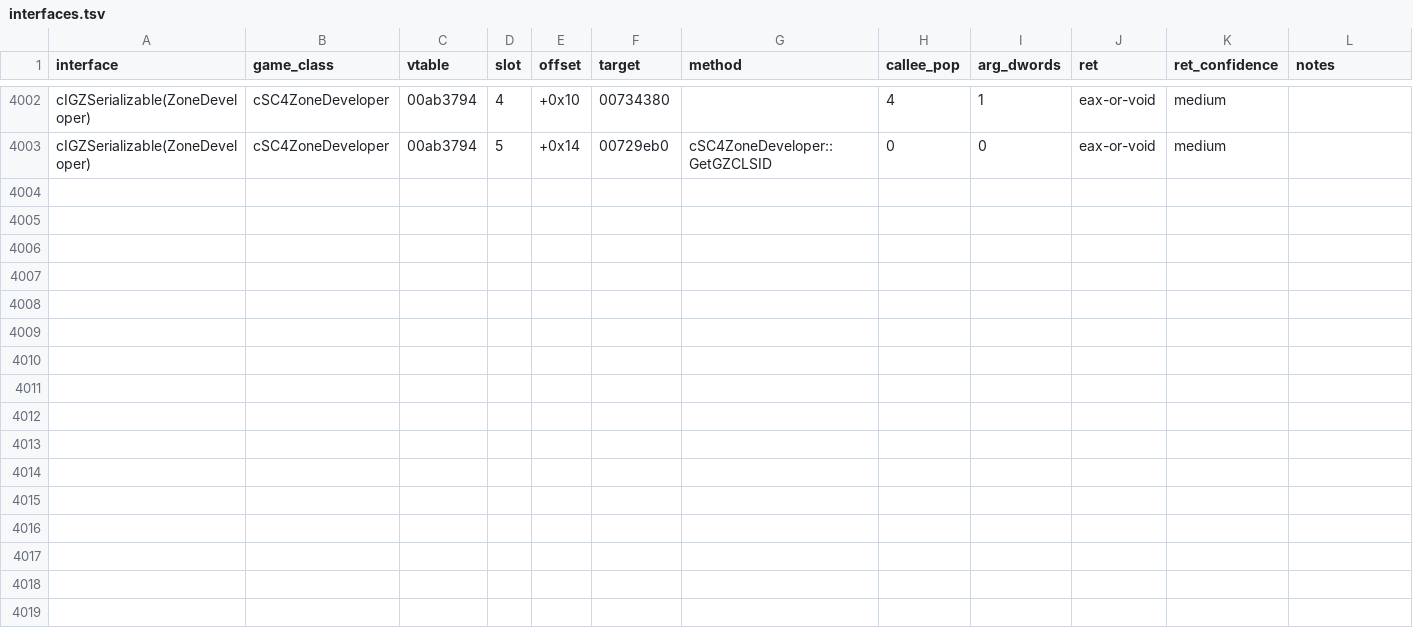
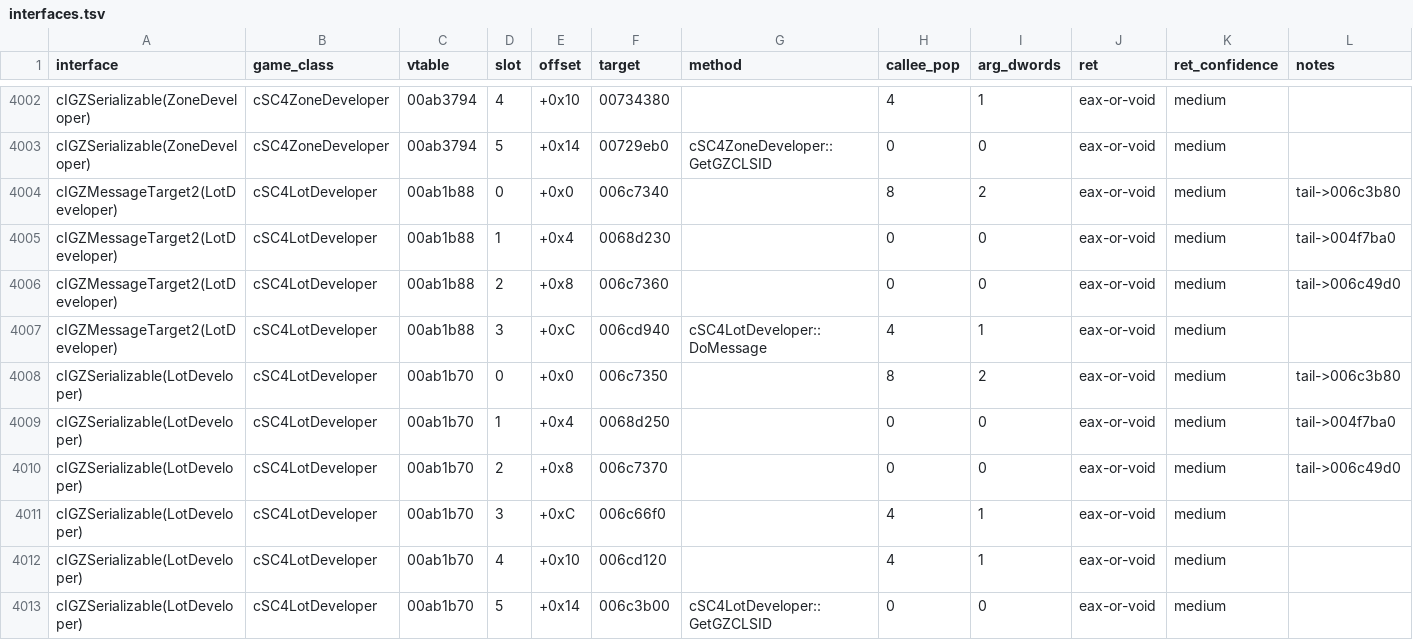
Before and after one commit to LucaSammartino/OpenSC4, a TSV file: docs/abi/interfaces.tsv, drawn as a sheet; only a part is shown, gaps mark what is left out; the diff names each change by its address in the sheet, - before the commit and + after, or states it on an @@ line.

```diff
--- a/docs/abi/interfaces.tsv
+++ b/docs/abi/interfaces.tsv
+row 4004: cIGZMessageTarget2(LotDeveloper) | cSC4LotDeveloper | 00ab1b88 | 0 | +0x0 | 006c7340 |  | 8 | 2 | eax-or-void | medium | tail->006c3b80
+row 4005: cIGZMessageTarget2(LotDeveloper) | cSC4LotDeveloper | 00ab1b88 | 1 | +0x4 | 0068d230 |  | 0 | 0 | eax-or-void | medium | tail->004f7ba0
+row 4006: cIGZMessageTarget2(LotDeveloper) | cSC4LotDeveloper | 00ab1b88 | 2 | +0x8 | 006c7360 |  | 0 | 0 | eax-or-void | medium | tail->006c49d0
+row 4007: cIGZMessageTarget2(LotDeveloper) | cSC4LotDeveloper | 00ab1b88 | 3 | +0xC | 006cd940 | cSC4LotDeveloper::DoMessage | 4 | 1 | eax-or-void | medium
+row 4008: cIGZSerializable(LotDeveloper) | cSC4LotDeveloper | 00ab1b70 | 0 | +0x0 | 006c7350 |  | 8 | 2 | eax-or-void | medium | tail->006c3b80
+row 4009: cIGZSerializable(LotDeveloper) | cSC4LotDeveloper | 00ab1b70 | 1 | +0x4 | 0068d250 |  | 0 | 0 | eax-or-void | medium | tail->004f7ba0
+row 4010: cIGZSerializable(LotDeveloper) | cSC4LotDeveloper | 00ab1b70 | 2 | +0x8 | 006c7370 |  | 0 | 0 | eax-or-void | medium | tail->006c49d0
+row 4011: cIGZSerializable(LotDeveloper) | cSC4LotDeveloper | 00ab1b70 | 3 | +0xC | 006c66f0 |  | 4 | 1 | eax-or-void | medium
+row 4012: cIGZSerializable(LotDeveloper) | cSC4LotDeveloper | 00ab1b70 | 4 | +0x10 | 006cd120 |  | 4 | 1 | eax-or-void | medium
+row 4013: cIGZSerializable(LotDeveloper) | cSC4LotDeveloper | 00ab1b70 | 5 | +0x14 | 006c3b00 | cSC4LotDeveloper::GetGZCLSID | 0 | 0 | eax-or-void | medium
```
Also changed, not shown: re/abi_interfaces.tsv, 6 other files.
